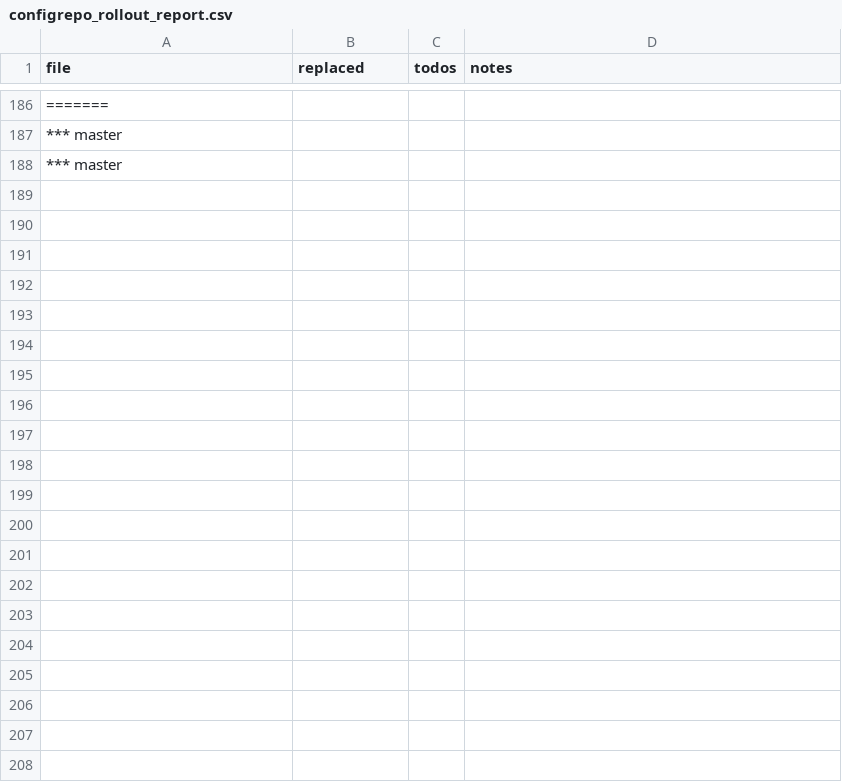
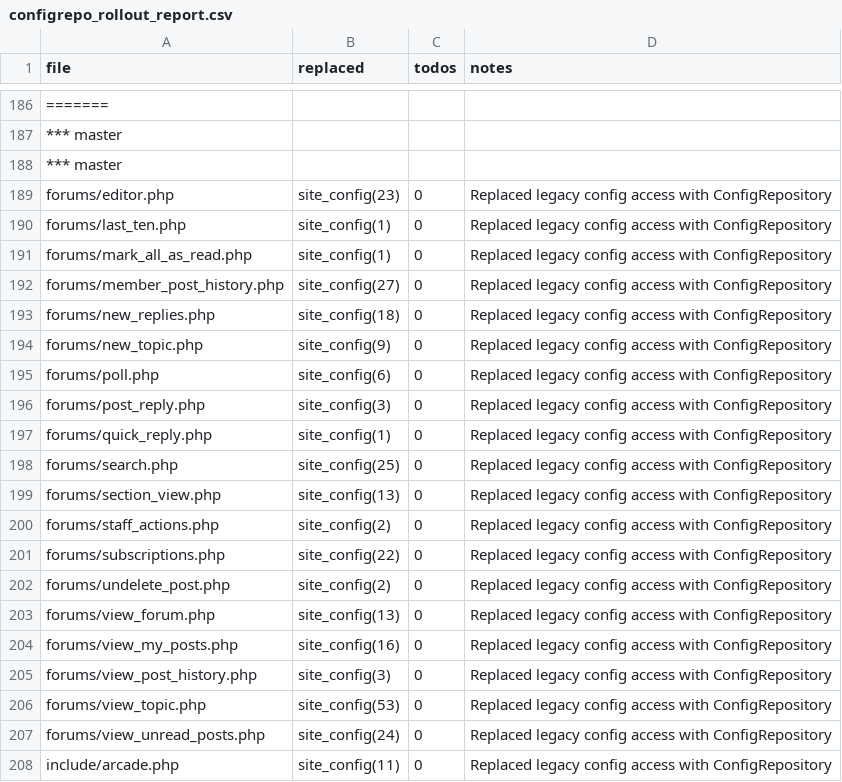
Before and after one commit to trackerone/Pu-239, a CSV file: tools/configrepo_rollout_report.csv, drawn as a sheet; only a part is shown, gaps mark what is left out; the diff names each change by its address in the sheet, - before the commit and + after, or states it on an @@ line.

Commit message:
refactor: replace legacy constants/$site_config → ConfigRepository (batch offset=230)

```diff
--- a/tools/configrepo_rollout_report.csv
+++ b/tools/configrepo_rollout_report.csv
+row 189: forums/editor.php | site_config(23) | 0 | Replaced legacy config access with ConfigRepository
+row 190: forums/last_ten.php | site_config(1) | 0 | Replaced legacy config access with ConfigRepository
+row 191: forums/mark_all_as_read.php | site_config(1) | 0 | Replaced legacy config access with ConfigRepository
+row 192: forums/member_post_history.php | site_config(27) | 0 | Replaced legacy config access with ConfigRepository
+row 193: forums/new_replies.php | site_config(18) | 0 | Replaced legacy config access with ConfigRepository
+row 194: forums/new_topic.php | site_config(9) | 0 | Replaced legacy config access with ConfigRepository
+row 195: forums/poll.php | site_config(6) | 0 | Replaced legacy config access with ConfigRepository
+row 196: forums/post_reply.php | site_config(3) | 0 | Replaced legacy config access with ConfigRepository
+row 197: forums/quick_reply.php | site_config(1) | 0 | Replaced legacy config access with ConfigRepository
+row 198: forums/search.php | site_config(25) | 0 | Replaced legacy config access with ConfigRepository
+row 199: forums/section_view.php | site_config(13) | 0 | Replaced legacy config access with ConfigRepository
+row 200: forums/staff_actions.php | site_config(2) | 0 | Replaced legacy config access with ConfigRepository
+row 201: forums/subscriptions.php | site_config(22) | 0 | Replaced legacy config access with ConfigRepository
+row 202: forums/undelete_post.php | site_config(2) | 0 | Replaced legacy config access with ConfigRepository
+row 203: forums/view_forum.php | site_config(13) | 0 | Replaced legacy config access with ConfigRepository
+row 204: forums/view_my_posts.php | site_config(16) | 0 | Replaced legacy config access with ConfigRepository
+row 205: forums/view_post_history.php | site_config(3) | 0 | Replaced legacy config access with ConfigRepository
+row 206: forums/view_topic.php | site_config(53) | 0 | Replaced legacy config access with ConfigRepository
+row 207: forums/view_unread_posts.php | site_config(24) | 0 | Replaced legacy config access with ConfigRepository
+row 208: include/arcade.php | site_config(11) | 0 | Replaced legacy config access with ConfigRepository
```
Also changed, not shown: 22 other files.
